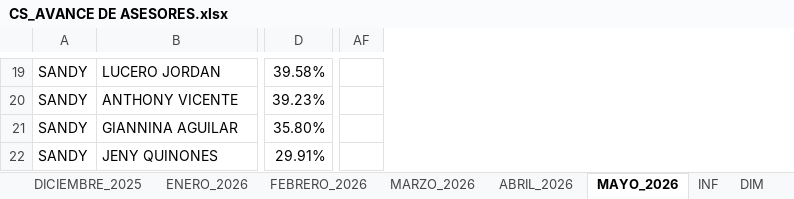
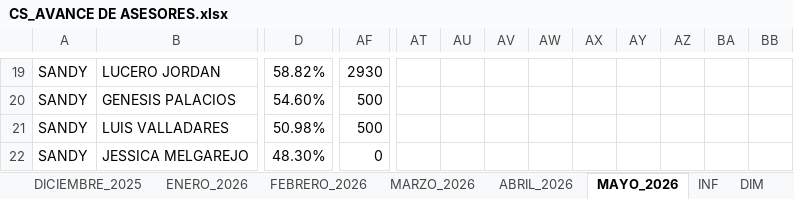
Before and after one commit to jvasquez98/Ranking, an Excel workbook: CS_AVANCE DE ASESORES.xlsx, sheet MAYO_2026, drawn as a sheet; only a part is shown, gaps mark what is left out; values as stored, in another font and other column widths than the file's, no borders; conditional formats and table styles not drawn; removed rows and columns are numbered as before the commit, all else as after; the diff covers the shown part only; the diff names each change by its address in the sheet, - before the commit and + after, or states it on an @@ line.

```diff
--- a/CS_AVANCE DE ASESORES.xlsx (sheet MAYO_2026)
+++ b/CS_AVANCE DE ASESORES.xlsx (sheet MAYO_2026)
-column AF, empty
+column AF, rows 19-22: 2930 | 500 | 500 | 0
@@ column AT unhidden, empty @@
@@ column AU unhidden, empty @@
@@ column AV unhidden, empty @@
@@ column AW unhidden, empty @@
@@ column AX unhidden, empty @@
@@ column AY unhidden, empty @@
@@ column AZ unhidden, empty @@
@@ column BA unhidden, empty @@
@@ column BB unhidden, empty @@
-D19: 39.58%
+D19: 58.82%
-B20: ANTHONY VICENTE
+B20: GENESIS PALACIOS
-D20: 39.23%
+D20: 54.60%
-B21: GIANNINA AGUILAR
+B21: LUIS VALLADARES
-D21: 35.80%
+D21: 50.98%
-B22: JENY QUINONES
+B22: JESSICA MELGAREJO
-D22: 29.91%
+D22: 48.30%
```
Also changed, not shown: 3 added rows, 3 removed rows, 590 edited cells and cell formats elsewhere in this sheet, sheet DIM, formulas that keep their value, 2 other files.
